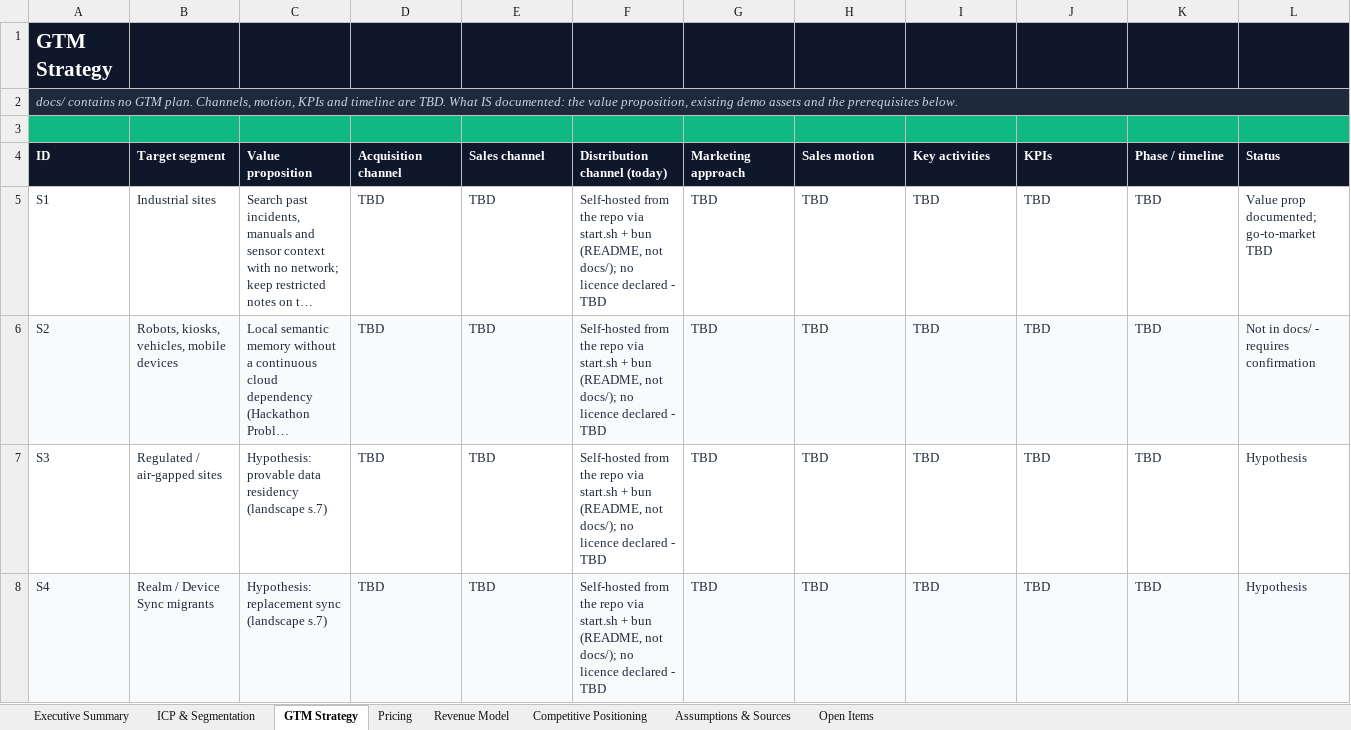
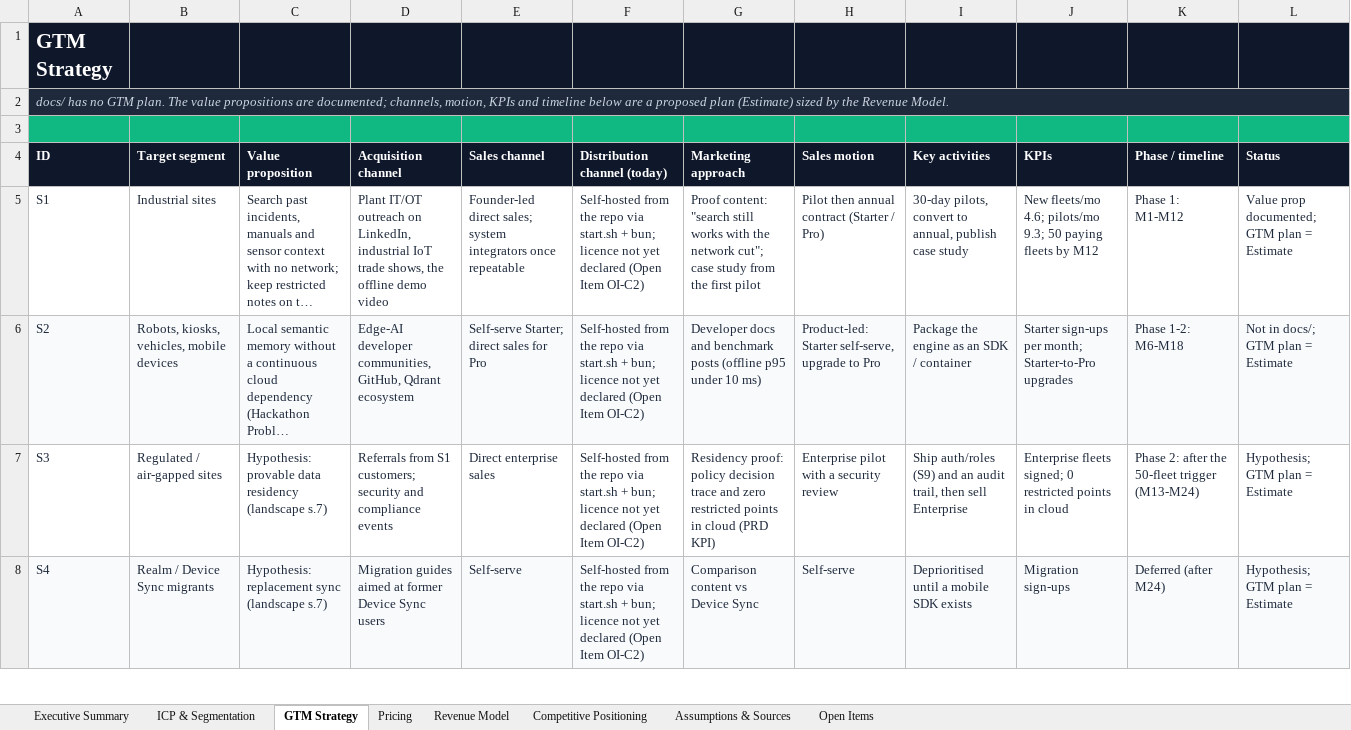
Before and after one commit to hemv-857/edge-mem, an Excel workbook: docs/EDGE-MEM-GTM-Pricing-Model.xlsx, sheet GTM Strategy, drawn as a sheet; only a part is shown; long unchanged cells end in …; values as stored, in another font and other column widths than the file's, no borders; conditional formats not drawn; the diff covers the shown part only; the diff names each change by its address in the sheet, - before the commit and + after, or states it on an @@ line.

Commit message:
docs: fill every TBD in the GTM workbook with calculated values
Pricing, tiers, features and COGS now come from the team pricing
workbook (per fleet, INR, Starter/Pro/Enterprise, 17% annual discount).
Gross margin, CAC ceiling, LTV, funnel targets, TAM/SAM/SOM and the
24-month revenue model are calculated from them. Inputs no doc covers
(churn, tier mix, funnel rates, SAM share) are editable and tagged
Estimate. Also caches formula results in the team pricing workbook.

```diff
--- a/docs/EDGE-MEM-GTM-Pricing-Model.xlsx (sheet GTM Strategy)
+++ b/docs/EDGE-MEM-GTM-Pricing-Model.xlsx (sheet GTM Strategy)
-A2 (ID): docs/ contains no GTM plan. Channels, motion, KPIs and timeline are TBD. What IS documented: the value proposition, existing demo assets and the prerequisites below.
+A2 (ID): docs/ has no GTM plan. The value propositions are documented; channels, motion, KPIs and timeline below are a proposed plan (Estimate) sized by the Revenue Model.
-D5 (Acquisition channel): TBD
+D5 (Acquisition channel): Plant IT/OT outreach on LinkedIn, industrial IoT trade shows, the offline demo video
-E5 (Sales channel): TBD
+E5 (Sales channel): Founder-led direct sales; system integrators once repeatable
-F5:F8 (Distribution channel (today)): …start.sh + bun (README, not docs/); no licence declared - TBD
+F5:F8 (Distribution channel (today)): …start.sh + bun; licence not yet declared (Open Item OI-C2)
-G5 (Marketing approach): TBD
+G5 (Marketing approach): Proof content: "search still works with the network cut"; case study from the first pilot
-H5 (Sales motion): TBD
+H5 (Sales motion): Pilot then annual contract (Starter / Pro)
-I5 (Key activities): TBD
+I5 (Key activities): 30-day pilots, convert to annual, publish case study
-J5 (KPIs): TBD
+J5 (KPIs): New fleets/mo 4.6; pilots/mo 9.3; 50 paying fleets by M12
-K5 (Phase / timeline): TBD
+K5 (Phase / timeline): Phase 1: M1-M12
-L5 (Status): Value prop documented; go-to-market TBD
+L5 (Status): Value prop documented; GTM plan = Estimate
-D6 (Acquisition channel): TBD
+D6 (Acquisition channel): Edge-AI developer communities, GitHub, Qdrant ecosystem
-E6 (Sales channel): TBD
+E6 (Sales channel): Self-serve Starter; direct sales for Pro
-G6 (Marketing approach): TBD
+G6 (Marketing approach): Developer docs and benchmark posts (offline p95 under 10 ms)
-H6 (Sales motion): TBD
+H6 (Sales motion): Product-led: Starter self-serve, upgrade to Pro
-I6 (Key activities): TBD
+I6 (Key activities): Package the engine as an SDK / container
-J6 (KPIs): TBD
+J6 (KPIs): Starter sign-ups per month; Starter-to-Pro upgrades
-K6 (Phase / timeline): TBD
+K6 (Phase / timeline): Phase 1-2: M6-M18
-L6 (Status): Not in docs/ - requires confirmation
+L6 (Status): Not in docs/; GTM plan = Estimate
-D7 (Acquisition channel): TBD
+D7 (Acquisition channel): Referrals from S1 customers; security and compliance events
-E7 (Sales channel): TBD
+E7 (Sales channel): Direct enterprise sales
-G7 (Marketing approach): TBD
+G7 (Marketing approach): Residency proof: policy decision trace and zero restricted points in cloud (PRD KPI)
-H7 (Sales motion): TBD
+H7 (Sales motion): Enterprise pilot with a security review
-I7 (Key activities): TBD
+I7 (Key activities): Ship auth/roles (S9) and an audit trail, then sell Enterprise
-J7 (KPIs): TBD
+J7 (KPIs): Enterprise fleets signed; 0 restricted points in cloud
-K7 (Phase / timeline): TBD
+K7 (Phase / timeline): Phase 2: after the 50-fleet trigger (M13-M24)
-L7:L8 (Status): Hypothesis
+L7:L8 (Status): Hypothesis; GTM plan = Estimate
-D8 (Acquisition channel): TBD
+D8 (Acquisition channel): Migration guides aimed at former Device Sync users
-E8 (Sales channel): TBD
+E8 (Sales channel): Self-serve
-G8 (Marketing approach): TBD
+G8 (Marketing approach): Comparison content vs Device Sync
-H8 (Sales motion): TBD
+H8 (Sales motion): Self-serve
-I8 (Key activities): TBD
+I8 (Key activities): Deprioritised until a mobile SDK exists
-J8 (KPIs): TBD
+J8 (KPIs): Migration sign-ups
-K8 (Phase / timeline): TBD
+K8 (Phase / timeline): Deferred (after M24)
```
Also changed, not shown: 35 edited cells elsewhere in this sheet, sheet Assumptions & Sources, sheet Revenue Model, sheet Pricing, sheet ICP & Segmentation, sheet Executive Summary, sheet Open Items, docs/EDGE-MEM PRICING MODEL.xlsx.
